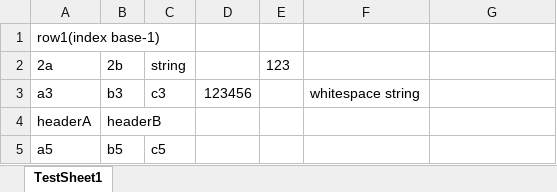
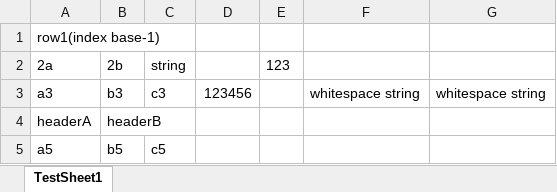
Before and after one commit to TryExceptElse/pyleadstool, an Excel workbook: test_resources/TestBook1.xlsx, sheet TestSheet1, drawn as a sheet; values as stored, in another font and other column widths than the file's, no borders; the diff names each change by its address in the sheet, - before the commit and + after, or states it on an @@ line.

Commit message:
Fixed Cell.value_without_whitespace, added whitespace tests for Cell.

```diff
--- a/test_resources/TestBook1.xlsx (sheet TestSheet1)
+++ b/test_resources/TestBook1.xlsx (sheet TestSheet1)
-G3: (empty)
+G3: whitespace string
```
Also changed, not shown: 2 other files.
